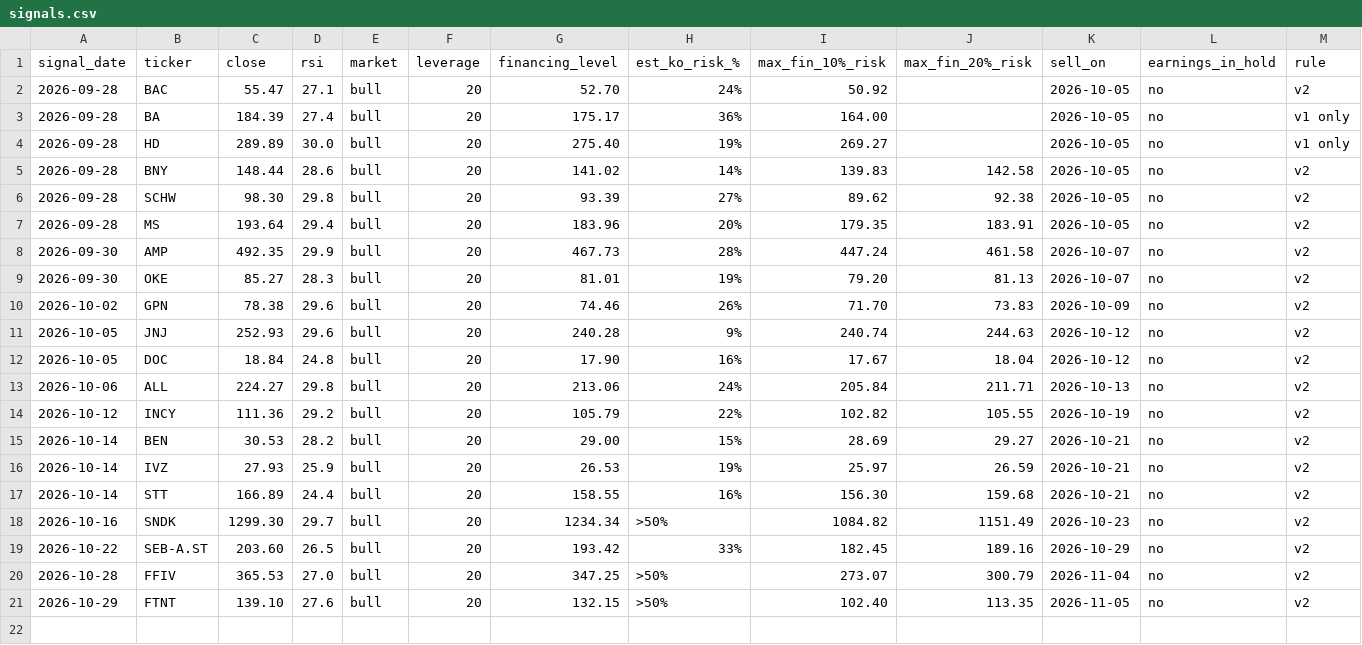
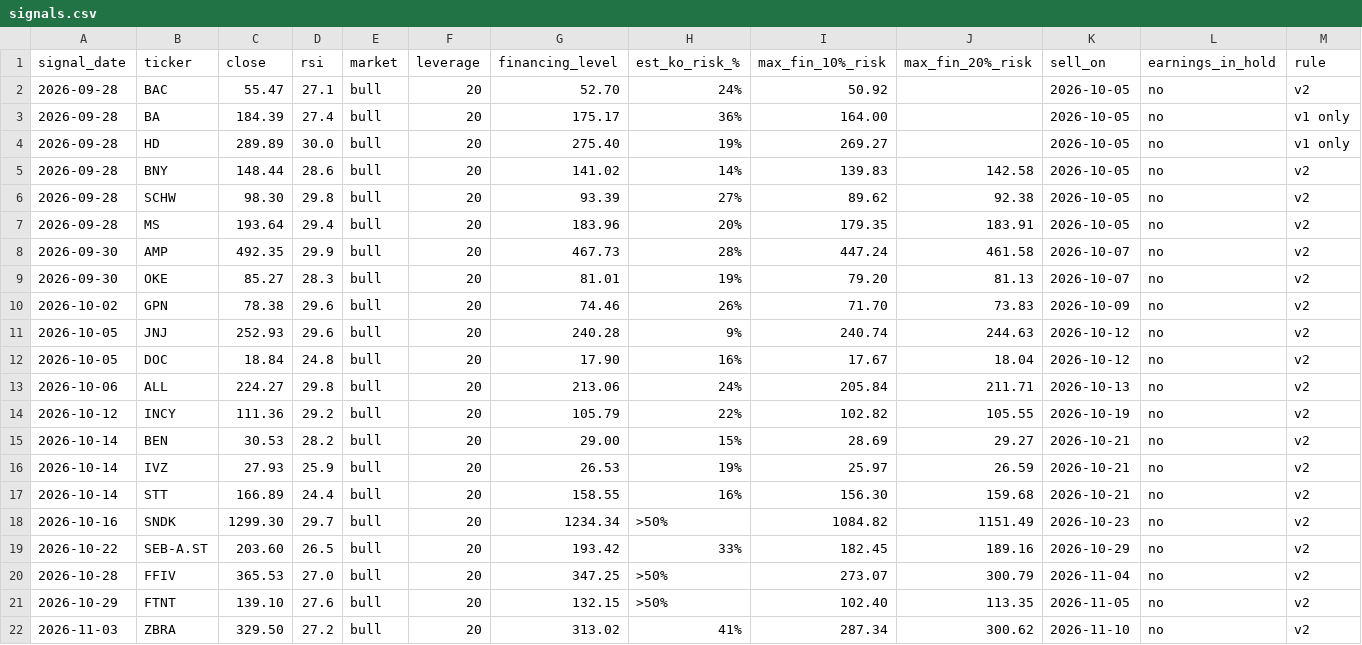
Before and after one commit to vriken/market-flows, a CSV file: rsi-turbo/data/signals.csv, drawn as a sheet; only a part is shown; rows hold the shown columns only; the diff names each change by its address in the sheet, - before the commit and + after, or states it on an @@ line.

```diff
--- a/rsi-turbo/data/signals.csv
+++ b/rsi-turbo/data/signals.csv
+row 22: 2026-11-03 | ZBRA | 329.50 | 27.2 | bull | 20 | 313.02 | 41% | 287.34 | 300.62 | 2026-11-10 | no | v2
```
Also changed, not shown: 3 other files.
